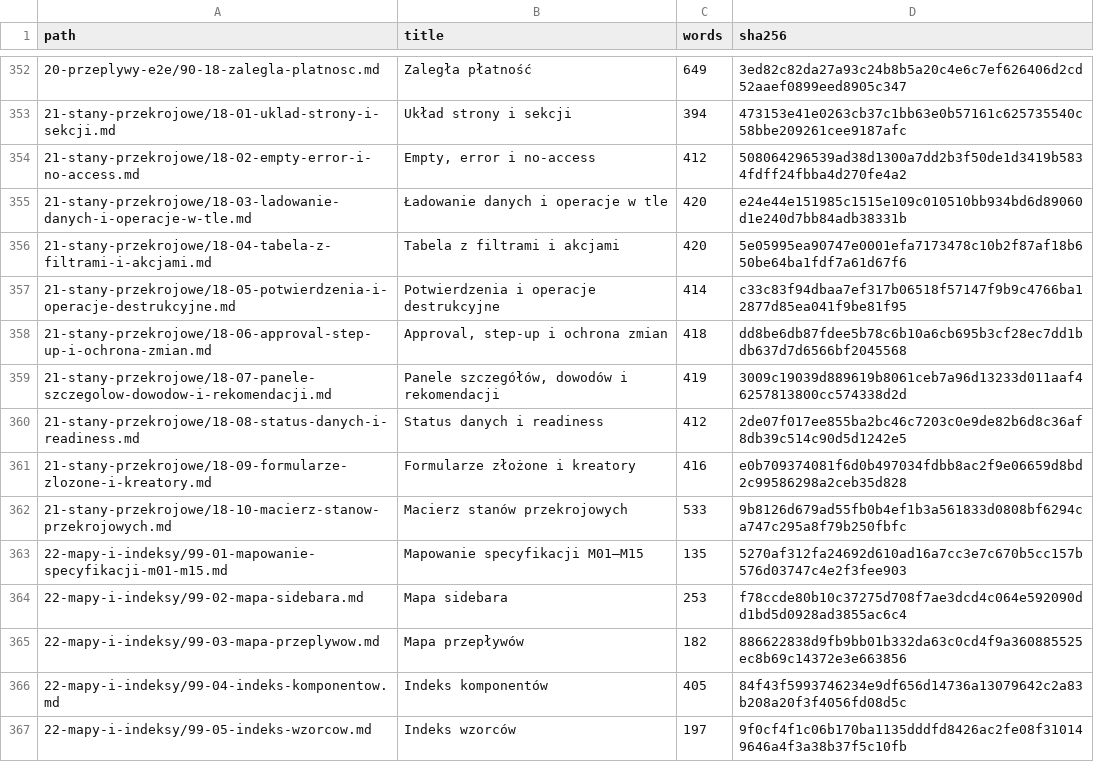
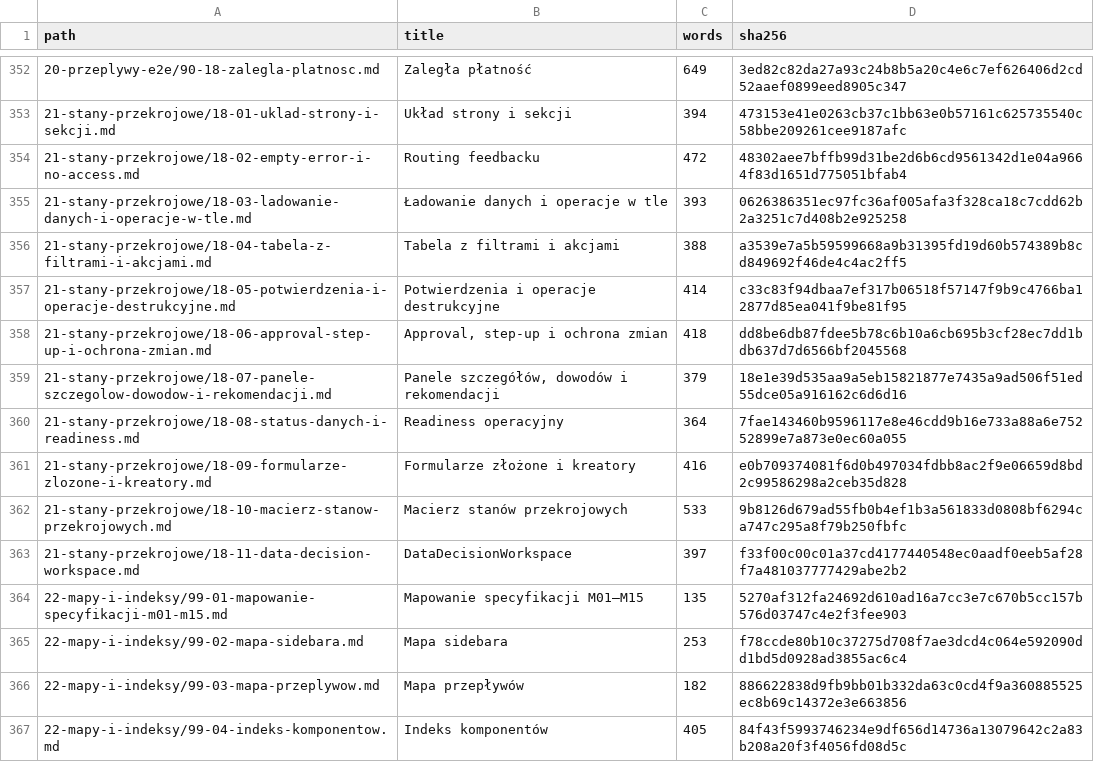
Before and after one commit to 19Archmiel88/papadata-platform, a CSV file: rejestry/documents.csv, drawn as a sheet; only a part is shown, gaps mark what is left out; the shorter side is filled out with more unchanged rows.

```diff
--- a/rejestry/documents.csv
+++ b/rejestry/documents.csv
@@ -353,11 +353,12 @@ path,title,words,sha256
 21-stany-przekrojowe/18-01-uklad-strony-i-sekcji.md,Układ strony i sekcji,394,473153e41e0263cb37c1bb63e0b57161c625735540c58bbe209261cee9187afc
-21-stany-przekrojowe/18-02-empty-error-i-no-access.md,"Empty, error i no-access",412,508064296539ad38d1300a7dd2b3f50de1d3419b5834fdff24fbba4d270fe4a2
-21-stany-przekrojowe/18-03-ladowanie-danych-i-operacje-w-tle.md,Ładowanie danych i operacje w tle,420,e24e44e151985c1515e109c010510bb934bd6d89060d1e240d7bb84adb38331b
-21-stany-przekrojowe/18-04-tabela-z-filtrami-i-akcjami.md,Tabela z filtrami i akcjami,420,5e05995ea90747e0001efa7173478c10b2f87af18b650be64ba1fdf7a61d67f6
+21-stany-przekrojowe/18-02-empty-error-i-no-access.md,Routing feedbacku,472,48302aee7bffb99d31be2d6b6cd9561342d1e04a9664f83d1651d775051bfab4
+21-stany-przekrojowe/18-03-ladowanie-danych-i-operacje-w-tle.md,Ładowanie danych i operacje w tle,393,0626386351ec97fc36af005afa3f328ca18c7cdd62b2a3251c7d408b2e925258
+21-stany-przekrojowe/18-04-tabela-z-filtrami-i-akcjami.md,Tabela z filtrami i akcjami,388,a3539e7a5b59599668a9b31395fd19d60b574389b8cd849692f46de4c4ac2ff5
 21-stany-przekrojowe/18-05-potwierdzenia-i-operacje-destrukcyjne.md,Potwierdzenia i operacje destrukcyjne,414,c33c83f94dbaa7ef317b06518f57147f9b9c4766ba12877d85ea041f9be81f95
 21-stany-przekrojowe/18-06-approval-step-up-i-ochrona-zmian.md,"Approval, step-up i ochrona zmian",418,dd8be6db87fdee5b78c6b10a6cb695b3cf28ec7dd1bdb637d7d6566bf2045568
-21-stany-przekrojowe/18-07-panele-szczegolow-dowodow-i-rekomendacji.md,"Panele szczegółów, dowodów i rekomendacji",419,3009c19039d889619b8061ceb7a96d13233d011aaf46257813800cc574338d2d
-21-stany-przekrojowe/18-08-status-danych-i-readiness.md,Status danych i readiness,412,2de07f017ee855ba2bc46c7203c0e9de82b6d8c36af8db39c514c90d5d1242e5
+21-stany-przekrojowe/18-07-panele-szczegolow-dowodow-i-rekomendacji.md,"Panele szczegółów, dowodów i rekomendacji",379,18e1e39d535aa9a5eb15821877e7435a9ad506f51ed55dce05a916162c6d6d16
+21-stany-przekrojowe/18-08-status-danych-i-readiness.md,Readiness operacyjny,364,7fae143460b9596117e8e46cdd9b16e733a88a6e75252899e7a873e0ec60a055
 21-stany-przekrojowe/18-09-formularze-zlozone-i-kreatory.md,Formularze złożone i kreatory,416,e0b709374081f6d0b497034fdbb8ac2f9e06659d8bd2c99586298a2ceb35d828
 21-stany-przekrojowe/18-10-macierz-stanow-przekrojowych.md,Macierz stanów przekrojowych,533,9b8126d679ad55fb0b4ef1b3a561833d0808bf6294ca747c295a8f79b250fbfc
+21-stany-przekrojowe/18-11-data-decision-workspace.md,DataDecisionWorkspace,397,f33f00c00c01a37cd4177440548ec0aadf0eeb5af28f7a481037777429abe2b2
 22-mapy-i-indeksy/99-01-mapowanie-specyfikacji-m01-m15.md,Mapowanie specyfikacji M01–M15,135,5270af312fa24692d610ad16a7cc3e7c670b5cc157b576d03747c4e2f3fee903
```
Also changed, not shown: rejestry/storybook.csv, 25 other files.
